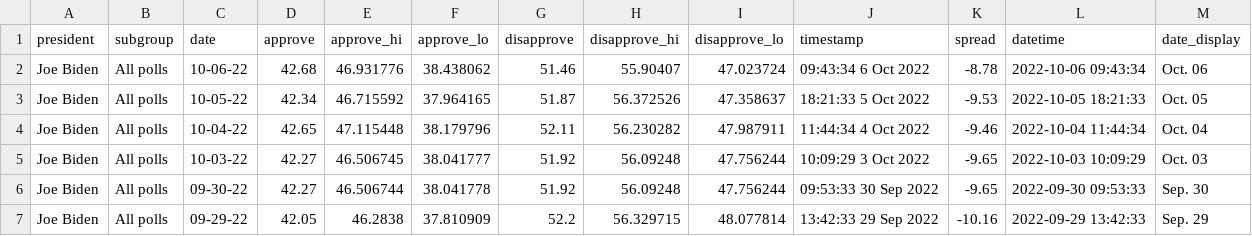
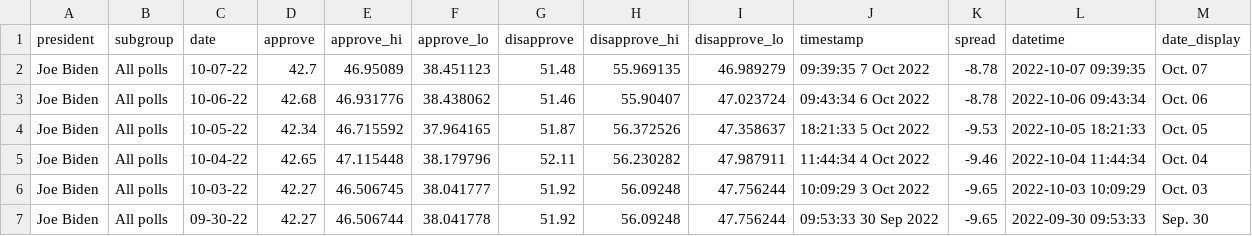
Before and after one commit to gridviz/biden-polls, a CSV file: data/processed/biden_approval_trend_538_all_polls.csv, drawn as a sheet; only a part is shown; the shorter side is filled out with more unchanged rows; the diff names each change by its address in the sheet, - before the commit and + after, or states it on an @@ line.

```diff
--- a/data/processed/biden_approval_trend_538_all_polls.csv
+++ b/data/processed/biden_approval_trend_538_all_polls.csv
+row 2: Joe Biden | All polls | 10-07-22 | 42.7 | 46.95089 | 38.451123 | 51.48 | 55.969135 | 46.989279 | 09:39:35 7 Oct 2022 | -8.78 | 2022-10-07 09:39:35 | Oct. 07
```
Also changed, not shown: data/processed/biden_approval_trend_538_adults.csv, data/processed/biden_approval_trend_538_latest_adults.csv, 3 other files.
